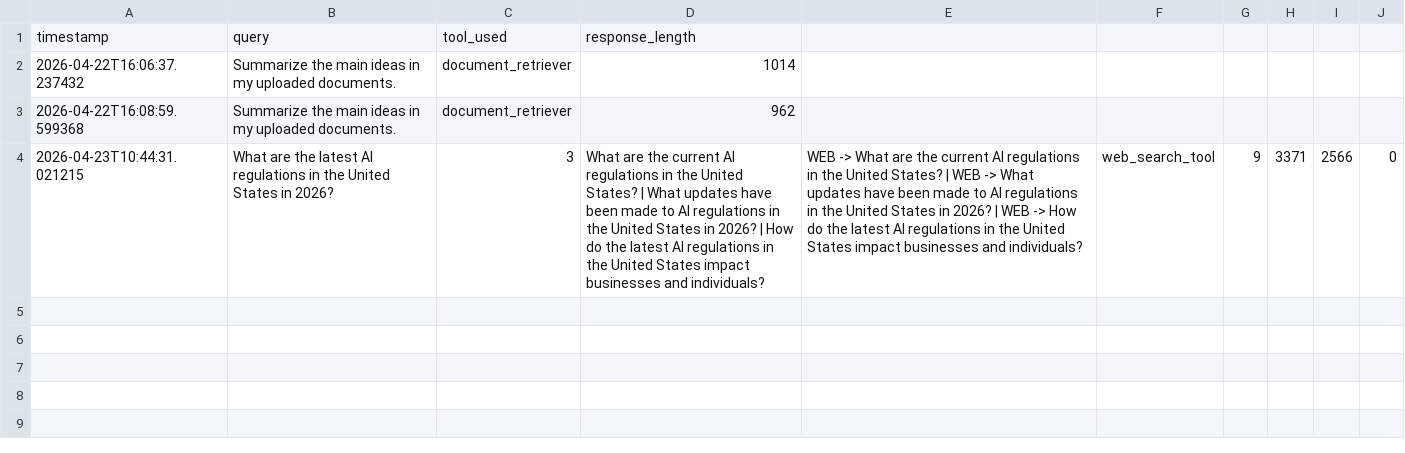
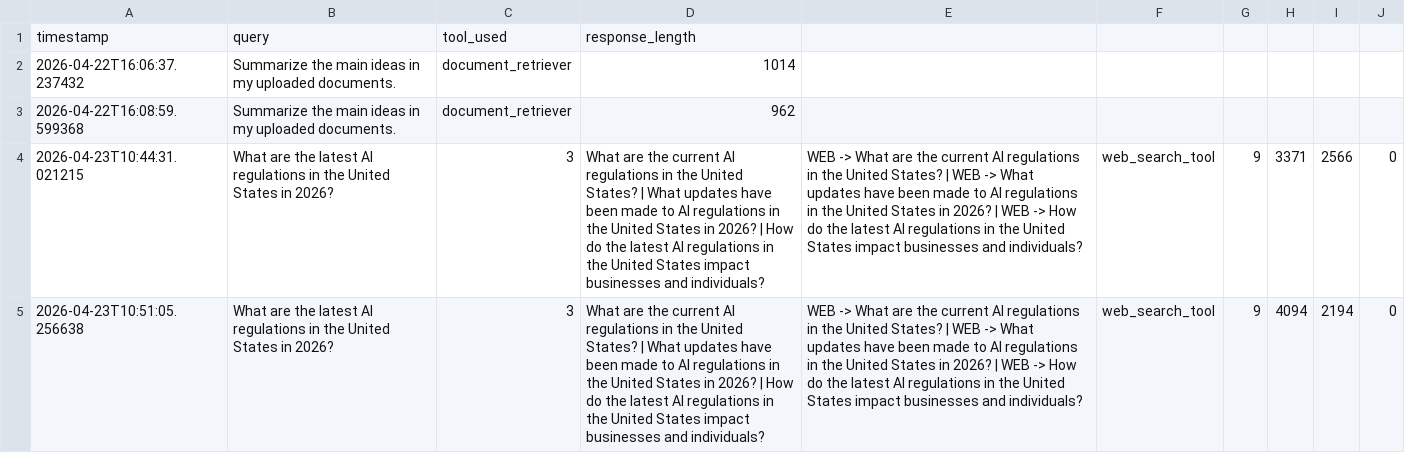
Before and after one commit to Blakebannon/AutoResearcher-Autonomous-Multi-Agent-RAG-Research-Assistant, a CSV file: research_logs.csv, drawn as a sheet; the diff names each change by its address in the sheet, - before the commit and + after, or states it on an @@ line.

Commit message:
Major update
Major update, cleaning agent workflow and creating more digestible experience for portfolio with logging and research_logs.csv

```diff
--- a/research_logs.csv
+++ b/research_logs.csv
+row 5: 2026-04-23T10:51:05.256638 | What are the latest AI regulations in the United States in 2026? | 3 | What are the current AI regulations in the United States? | What updates have been made to AI regulations in the United States in 2026? | How do the latest AI regulations in the United States impact businesses and individuals? | WEB -> What are the current AI regulations in the United States? | WEB -> What updates have been made to AI regulations in the United States in 2026? | WEB -> How do the latest AI regulations in the United States impact businesses and individuals? | web_search_tool | 9 | 4094 | 2194 | 0
```
Also changed, not shown: 11 other files.
